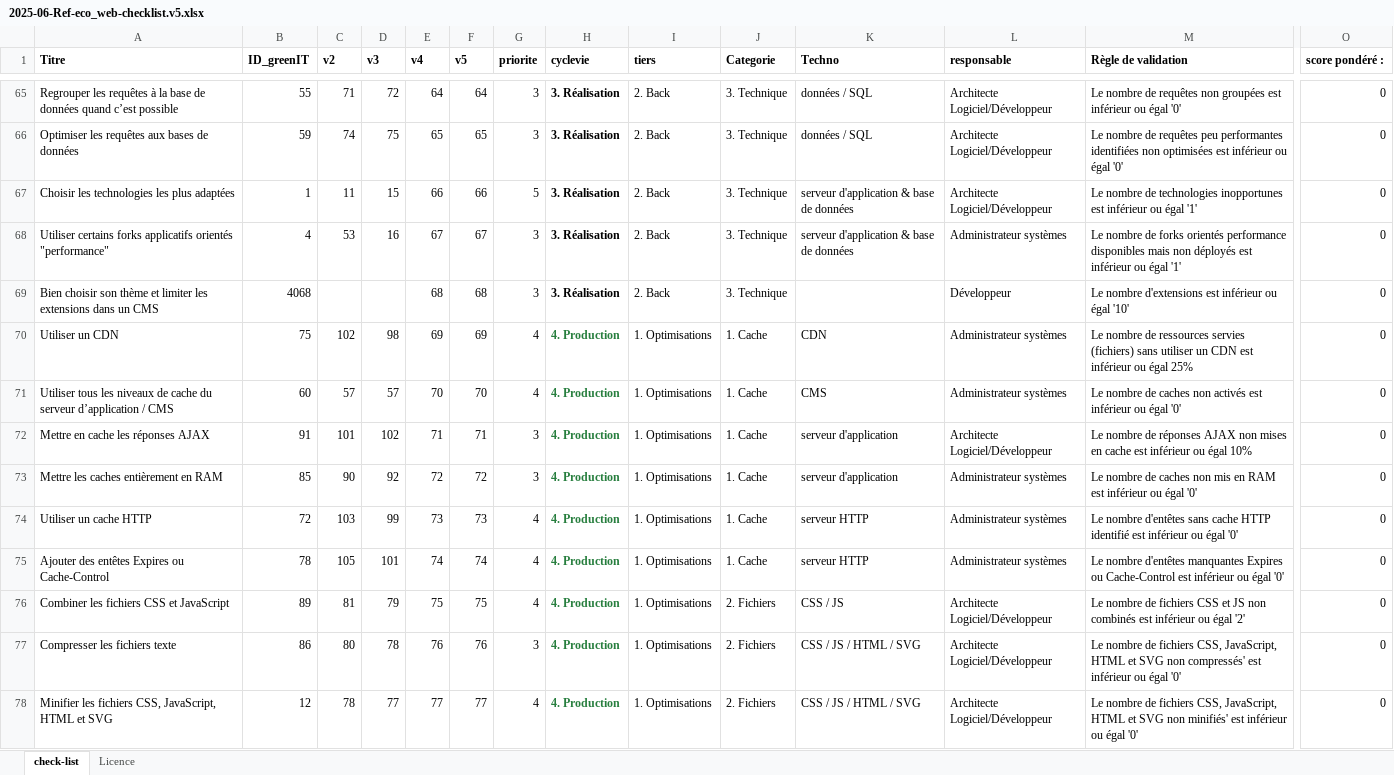
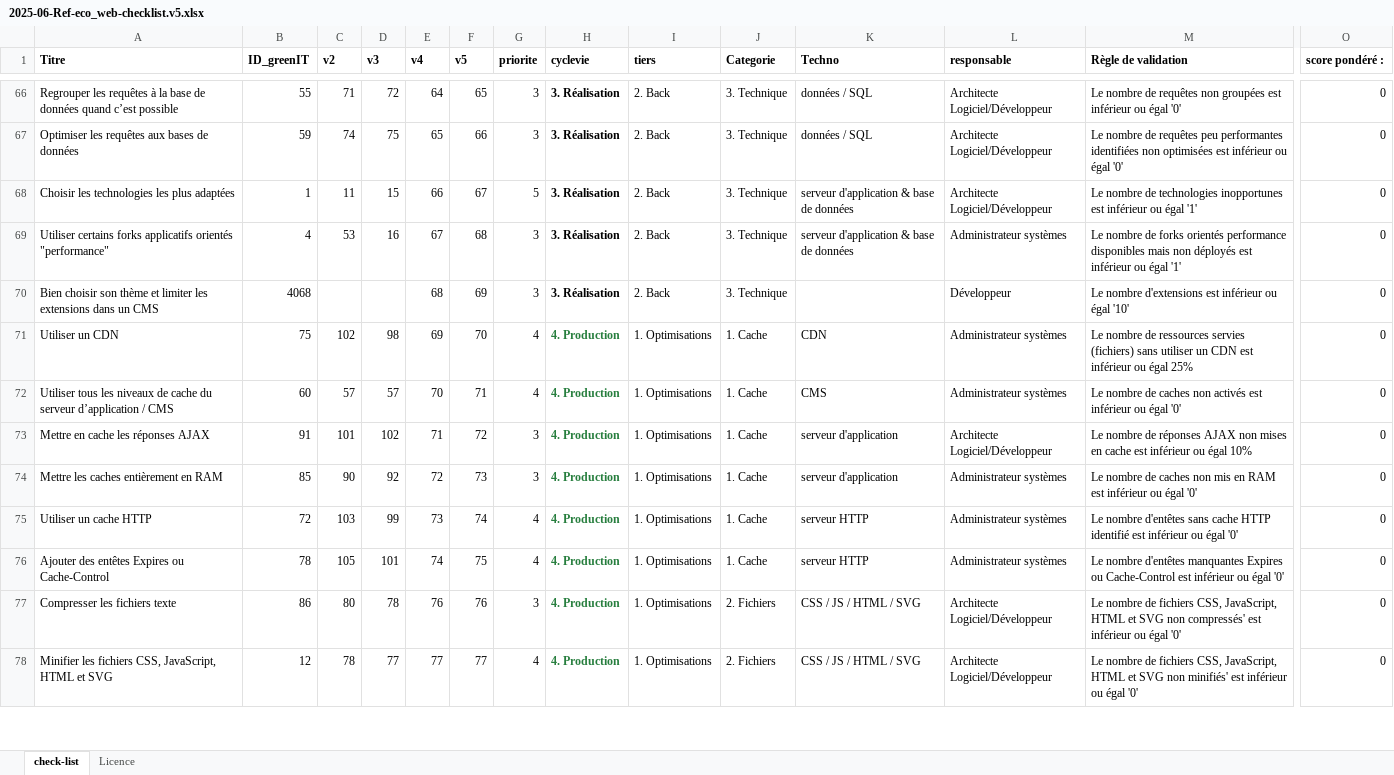
Before and after one commit to cnumr/best-practices-checklists, an Excel workbook: RWEB/2025-06-Ref-eco_web-checklist.v5.xlsx, sheet check-list, drawn as a sheet; only a part is shown, gaps mark what is left out; values as stored, in another font and other column widths than the file's, no borders; removed rows and columns are numbered as before the commit, all else as after; rows hold the shown columns only; the diff covers the shown part only; the diff names each change by its address in the sheet, - before the commit and + after, or states it on an @@ line.

```diff
--- a/RWEB/2025-06-Ref-eco_web-checklist.v5.xlsx (sheet check-list)
+++ b/RWEB/2025-06-Ref-eco_web-checklist.v5.xlsx (sheet check-list)
-F66 (v5): 64
+F66 (v5): 65
-F67 (v5): 65
+F67 (v5): 66
-F68 (v5): 66
+F68 (v5): 67
-F69 (v5): 67
+F69 (v5): 68
-F70 (v5): 68
+F70 (v5): 69
-F71 (v5): 69
+F71 (v5): 70
-F72 (v5): 70
+F72 (v5): 71
-F73 (v5): 71
+F73 (v5): 72
-F74 (v5): 72
+F74 (v5): 73
-F75 (v5): 73
+F75 (v5): 74
-F76 (v5): 74
+F76 (v5): 75
-row 76: Combiner les fichiers CSS et JavaScript | 89 | 81 | 79 | 75 | 75 | 4 | 4. Production | 1. Optimisations | 2. Fichiers | CSS / JS | Architecte Logiciel/Développeur | Le nombre de fichiers CSS et JS non combinés est inférieur ou égal '2' | 0
```
Also changed, not shown: 2 added rows, 1 removed row and 48 edited cells elsewhere in this sheet, formulas that keep their value, RWEB/2025-06-Ref-eco_web-checklist.v5-en.xlsx, 2 other files.
